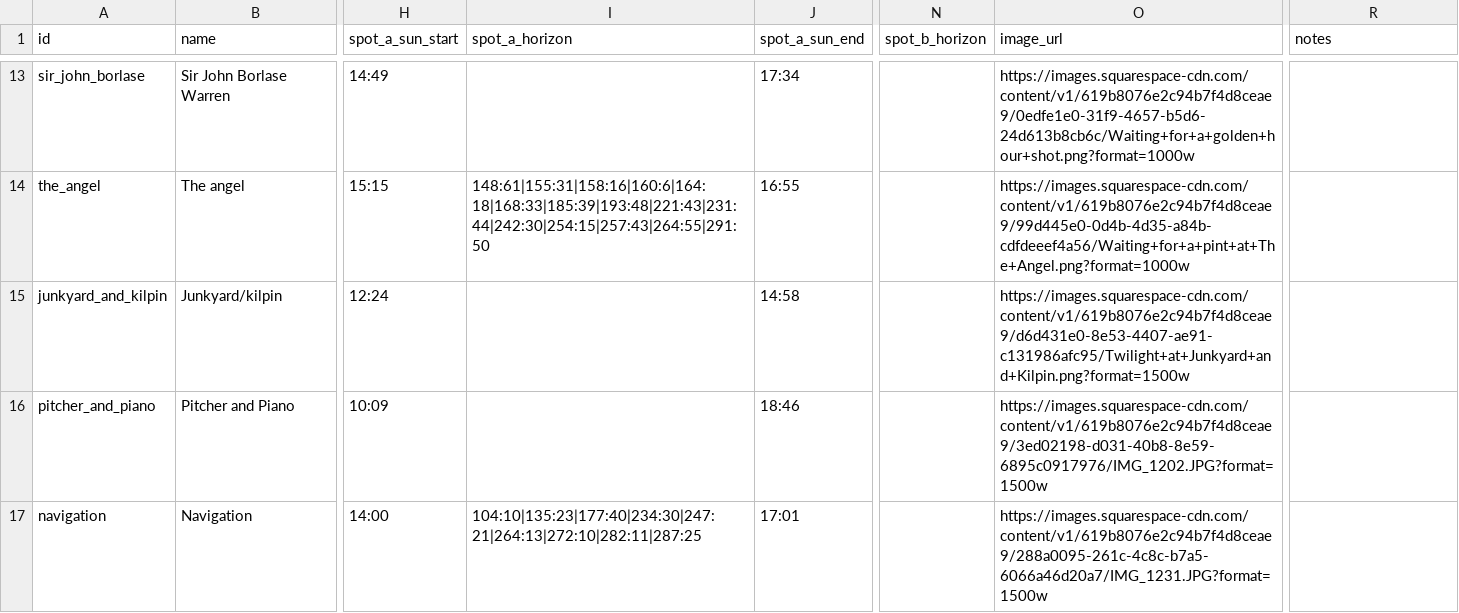
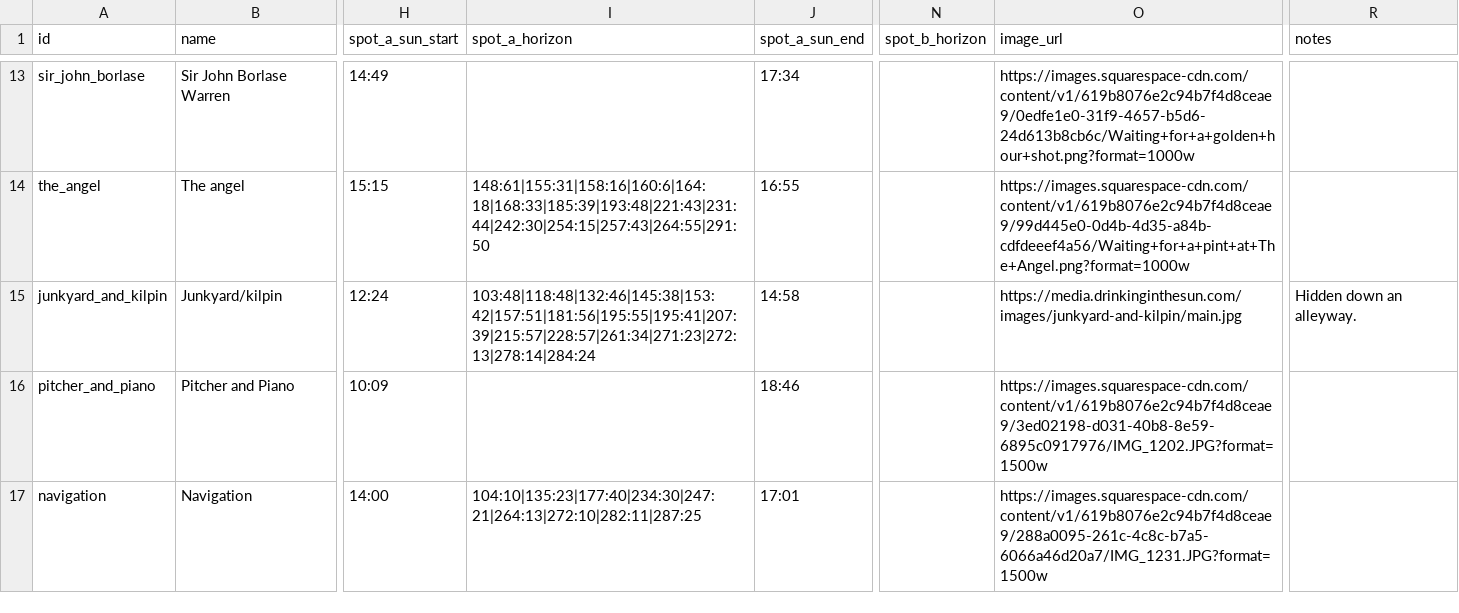
Before and after one commit to shawn845/DrinkingintheSun, a CSV file: app/public/data/pubs.csv, drawn as a sheet; only a part is shown, gaps mark what is left out; the diff names each change by its address in the sheet, - before the commit and + after, or states it on an @@ line.

Commit message:
Update pubs/routes via admin tool

```diff
--- a/app/public/data/pubs.csv
+++ b/app/public/data/pubs.csv
-I15 (spot_a_horizon): (empty)
+I15 (spot_a_horizon): 103:48|118:48|132:46|145:38|153:42|157:51|181:56|195:55|195:41|207:39|215:57|228:57|261:34|271:23|272:13|278:14|284:24
-O15 (image_url): https://images.squarespace-cdn.com/content/v1/619b8076e2c94b7f4d8ceae9/d6d431e0-8e53-4407-ae91-c131986afc95/Twilight+at+Junkyard+and+Kilpin.png?format=1500w
+O15 (image_url): https://media.drinkinginthesun.com/images/junkyard-and-kilpin/main.jpg
-R15 (notes): (empty)
+R15 (notes): Hidden down an alleyway.
```
